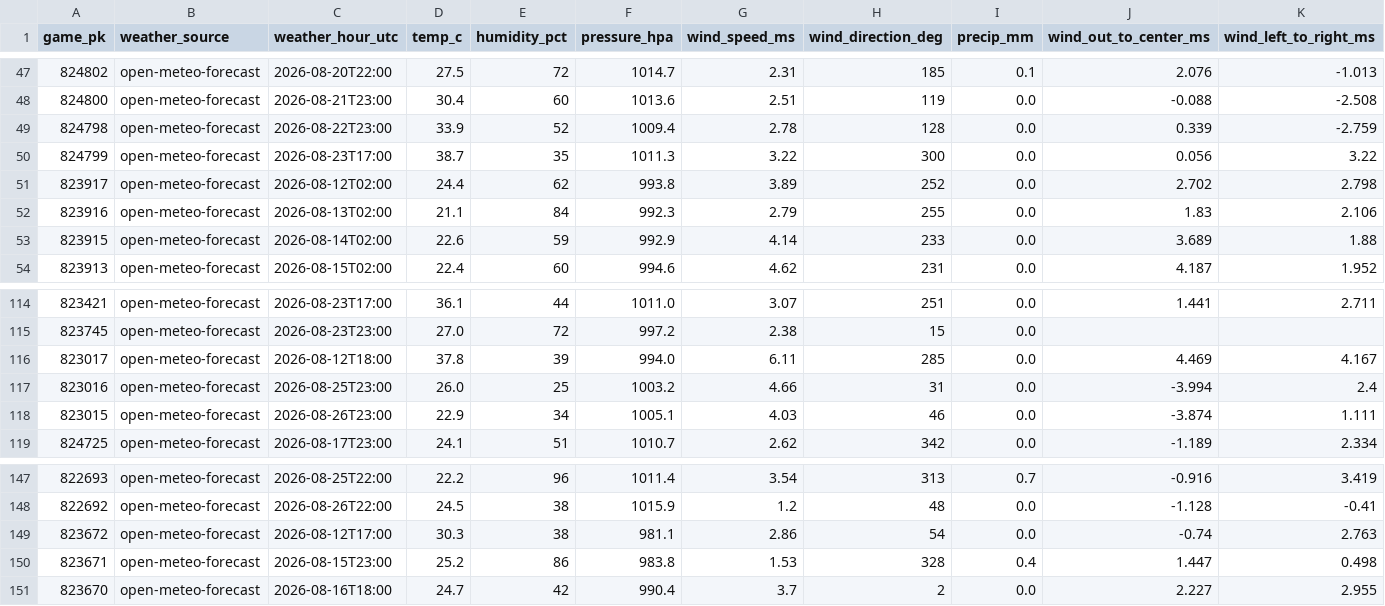
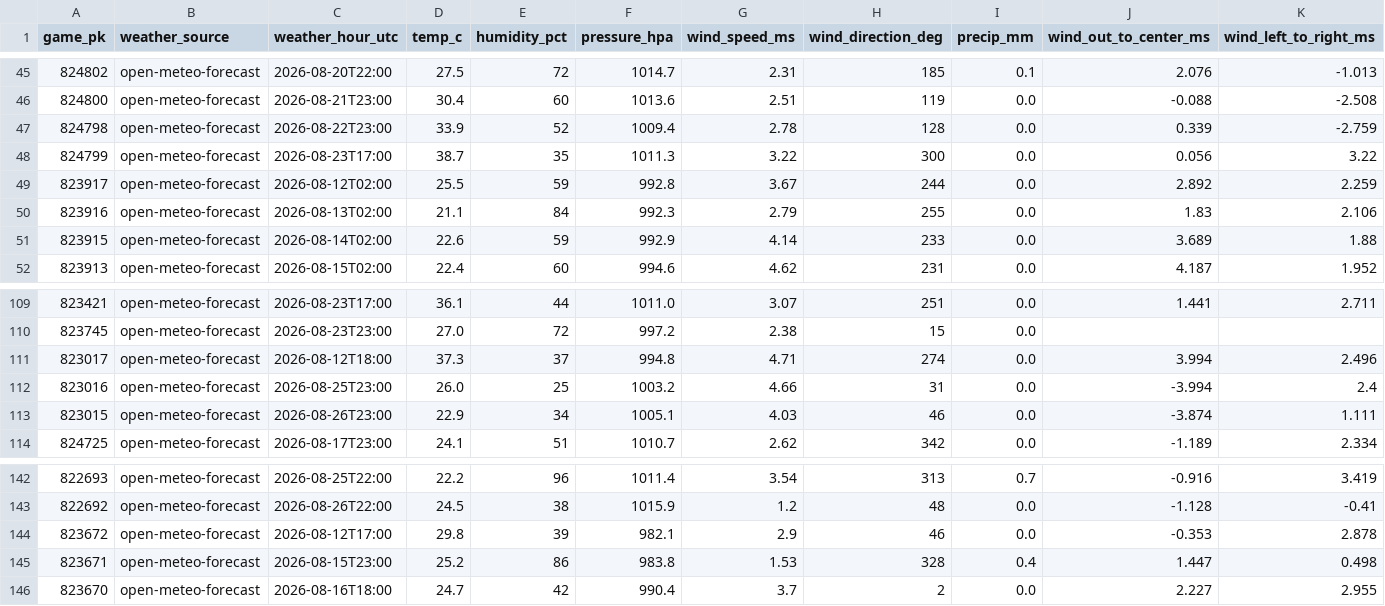
Before and after one commit to joshuakingsland/claude-diamond, a CSV file: data/weather_forecast.csv, drawn as a sheet; only a part is shown, gaps mark what is left out; addresses are those after the commit; the diff covers the shown part only; the diff names each change by its address in the sheet, - before the commit and + after, or states it on an @@ line.

```diff
--- a/data/weather_forecast.csv
+++ b/data/weather_forecast.csv
-D49 (temp_c): 24.4
+D49 (temp_c): 25.5
-E49 (humidity_pct): 62
+E49 (humidity_pct): 59
-F49 (pressure_hpa): 993.8
+F49 (pressure_hpa): 992.8
-G49 (wind_speed_ms): 3.89
+G49 (wind_speed_ms): 3.67
-H49 (wind_direction_deg): 252
+H49 (wind_direction_deg): 244
-J49 (wind_out_to_center_ms): 2.702
+J49 (wind_out_to_center_ms): 2.892
-K49 (wind_left_to_right_ms): 2.798
+K49 (wind_left_to_right_ms): 2.259
-D111 (temp_c): 37.8
+D111 (temp_c): 37.3
-E111 (humidity_pct): 39
+E111 (humidity_pct): 37
-F111 (pressure_hpa): 994.0
+F111 (pressure_hpa): 994.8
-G111 (wind_speed_ms): 6.11
+G111 (wind_speed_ms): 4.71
-H111 (wind_direction_deg): 285
+H111 (wind_direction_deg): 274
-J111 (wind_out_to_center_ms): 4.469
+J111 (wind_out_to_center_ms): 3.994
-K111 (wind_left_to_right_ms): 4.167
+K111 (wind_left_to_right_ms): 2.496
-D144 (temp_c): 30.3
+D144 (temp_c): 29.8
-E144 (humidity_pct): 38
+E144 (humidity_pct): 39
-F144 (pressure_hpa): 981.1
+F144 (pressure_hpa): 982.1
-G144 (wind_speed_ms): 2.86
+G144 (wind_speed_ms): 2.9
-H144 (wind_direction_deg): 54
+H144 (wind_direction_deg): 46
-J144 (wind_out_to_center_ms): -0.74
+J144 (wind_out_to_center_ms): -0.353
-K144 (wind_left_to_right_ms): 2.763
+K144 (wind_left_to_right_ms): 2.878
```
Also changed, not shown: 5 removed rows and 24 edited cells elsewhere in this file, data/lines_upcoming.csv, data/paper_rejections.csv, 9 other files.
